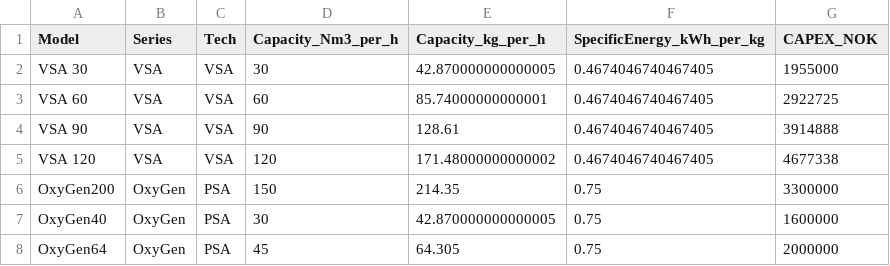
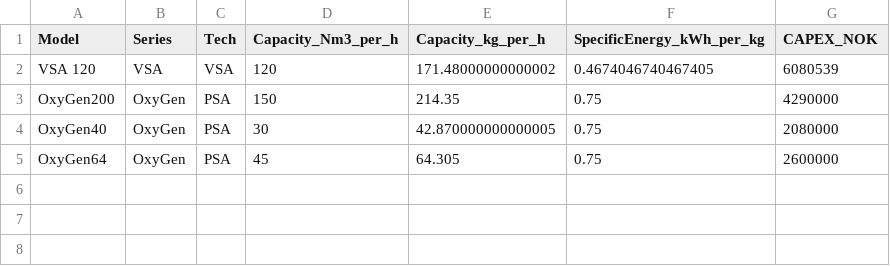
Before and after one commit to evenlangas/ogtech-calculator, a CSV file: models.csv, drawn as a sheet.

Commit message:
csv update

```diff
--- a/models.csv
+++ b/models.csv
@@ -1,8 +1,5 @@
 Model,Series,Tech,Capacity_Nm3_per_h,Capacity_kg_per_h,SpecificEnergy_kWh_per_kg,CAPEX_NOK
-VSA 30,VSA,VSA,30,42.870000000000005,0.4674046740467405,1955000
-VSA 60,VSA,VSA,60,85.74000000000001,0.4674046740467405,2922725
-VSA 90,VSA,VSA,90,128.61,0.4674046740467405,3914888
-VSA 120,VSA,VSA,120,171.48000000000002,0.4674046740467405,4677338
-OxyGen200,OxyGen,PSA,150,214.35,0.75,3300000
-OxyGen40,OxyGen,PSA,30,42.870000000000005,0.75,1600000
-OxyGen64,OxyGen,PSA,45,64.305,0.75,2000000
+VSA 120,VSA,VSA,120,171.48000000000002,0.4674046740467405,6080539
+OxyGen200,OxyGen,PSA,150,214.35,0.75,4290000
+OxyGen40,OxyGen,PSA,30,42.870000000000005,0.75,2080000
+OxyGen64,OxyGen,PSA,45,64.305,0.75,2600000
```
